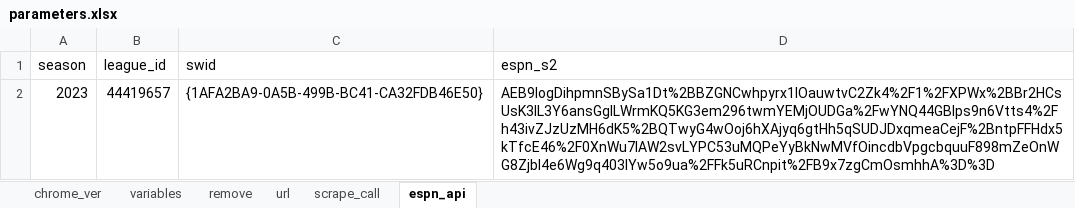
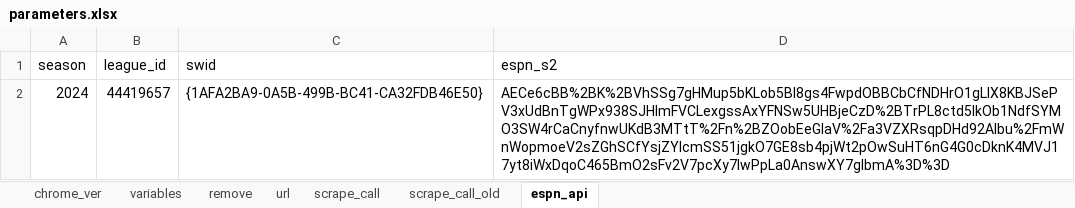
Before and after one commit to njwilletts/NBA_fantasy, an Excel workbook: data/parameters.xlsx, sheet espn_api, drawn as a sheet; values as stored, in another font and other column widths than the file's, no borders; the diff names each change by its address in the sheet, - before the commit and + after, or states it on an @@ line.

```diff
--- a/data/parameters.xlsx (sheet espn_api)
+++ b/data/parameters.xlsx (sheet espn_api)
+sheet tab: scrape_call_old
-A2 (season): 2023
+A2 (season): 2024
-D2 (espn_s2): AEB9IogDihpmnSBySa1Dt%2BBZGNCwhpyrx1lOauwtvC2Zk4%2F1%2FXPWx%2BBr2HCsUsK3IL3Y6ansGgILWrmKQ5KG3em296twmYEMjOUDGa%2FwYNQ44GBlps9n6Vtts4%2Fh43ivZJzUzMH6dK5%2BQTwyG4wOoj6hXAjyq6gtHh5qSUDJDxqmeaCejF%2BntpFFHdx5kTfcE46%2F0XnWu7IAW2svLYPC53uMQPeYyBkNwMVfOincdbVpgcbquuF898mZeOnWG8ZjbI4e6Wg9q403IYw5o9ua%2FFk5uRCnpit%2FB9x7zgCmOsmhhA%3D%3D
+D2 (espn_s2): AECe6cBB%2BK%2BVhSSg7gHMup5bKLob5BI8gs4FwpdOBBCbCfNDHrO1gLIX8KBJSePV3xUdBnTgWPx938SJHImFVCLexgssAxYFNSw5UHBjeCzD%2BTrPL8ctd5lkOb1NdfSYMO3SW4rCaCnyfnwUKdB3MTtT%2Fn%2BZOobEeGIaV%2Fa3VZXRsqpDHd92Albu%2FmWnWopmoeV2sZGhSCfYsjZYlcmSS51jgkO7GE8sb4pjWt2pOwSuHT6nG4G0cDknK4MVJ17yt8iWxDqoC465BmO2sFv2V7pcXy7lwPpLa0AnswXY7glbmA%3D%3D
```
Also changed, not shown: sheet scrape_call, sheet chrome_ver.
